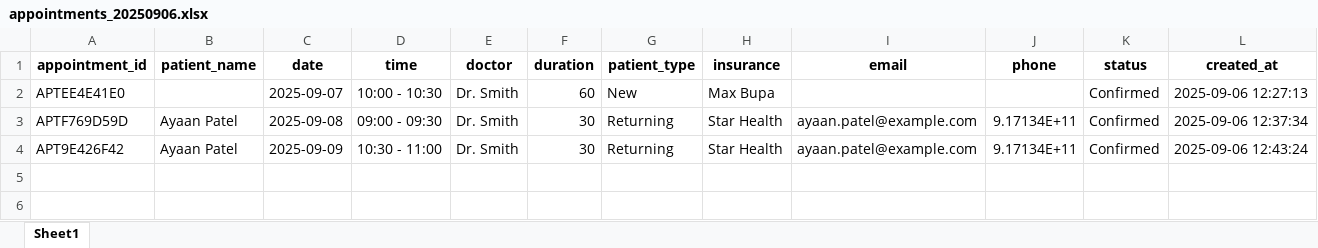
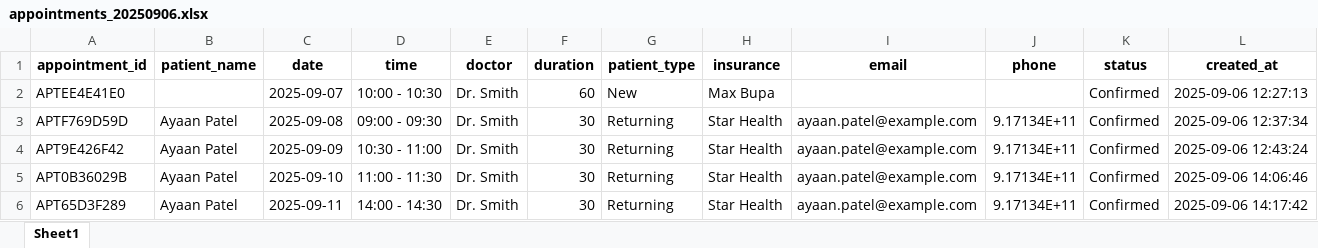
Before and after one commit to Itsabhi0104/medical_agent, an Excel workbook: appointments_20250906.xlsx, sheet Sheet1, drawn as a sheet; values as stored, in another font and other column widths than the file's, no borders; the diff names each change by its address in the sheet, - before the commit and + after, or states it on an @@ line.

```diff
--- a/appointments_20250906.xlsx (sheet Sheet1)
+++ b/appointments_20250906.xlsx (sheet Sheet1)
+row 5: APT0B36029B | Ayaan Patel | 2025-09-10 | 11:00 - 11:30 | Dr. Smith | 30 | Returning | Star Health | ayaan.patel@example.com | 9.17134E+11 | Confirmed | 2025-09-06 14:06:46
+row 6: APT65D3F289 | Ayaan Patel | 2025-09-11 | 14:00 - 14:30 | Dr. Smith | 30 | Returning | Star Health | ayaan.patel@example.com | 9.17134E+11 | Confirmed | 2025-09-06 14:17:42
```
Also changed, not shown: 5 other files.
